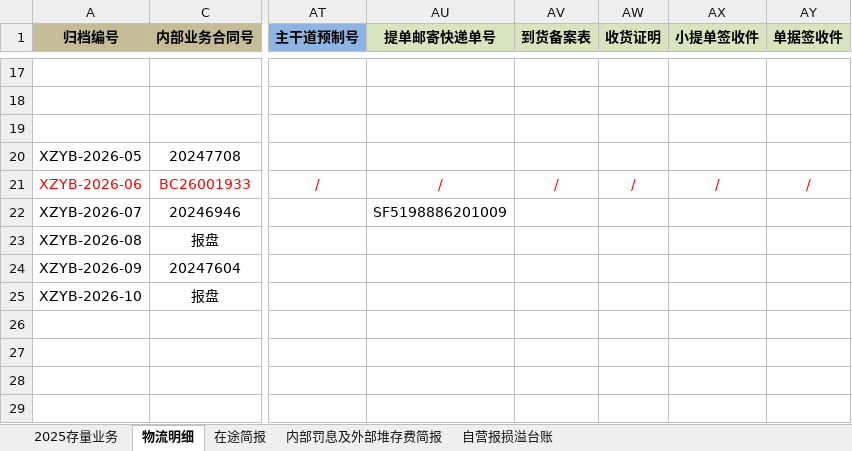
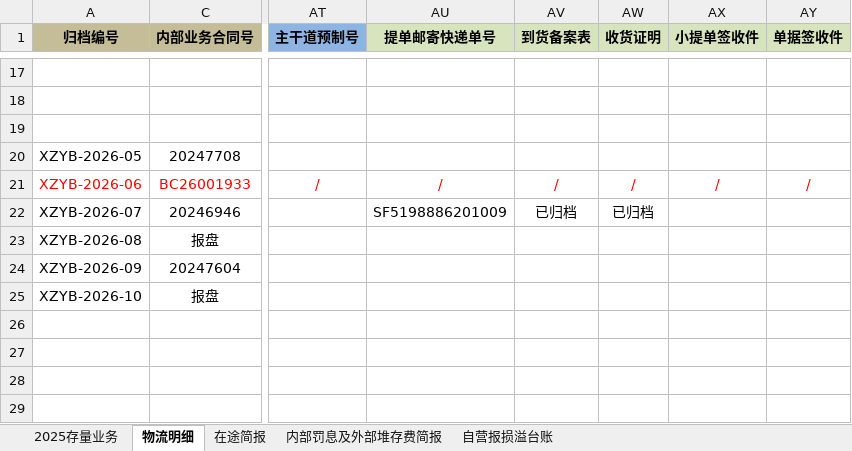
Before and after one commit to Fengfeifanjun/import-logistics-tracker-2026, an Excel workbook: assets/2026年进口货物物流跟踪表-铁矿协作一部&新拓.xlsx, sheet 物流明细, drawn as a sheet; only a part is shown, gaps mark what is left out; values as stored, in another font and other column widths than the file's, no borders; the diff names each change by its address in the sheet, - before the commit and + after, or states it on an @@ line.

```diff
--- a/assets/2026年进口货物物流跟踪表-铁矿协作一部&新拓.xlsx (sheet 物流明细)
+++ b/assets/2026年进口货物物流跟踪表-铁矿协作一部&新拓.xlsx (sheet 物流明细)
-AV22 (到货备案表): (empty)
+AV22 (到货备案表): 已归档
-AW22 (收货证明): (empty)
+AW22 (收货证明): 已归档
```
Also changed, not shown: 1 other file.
